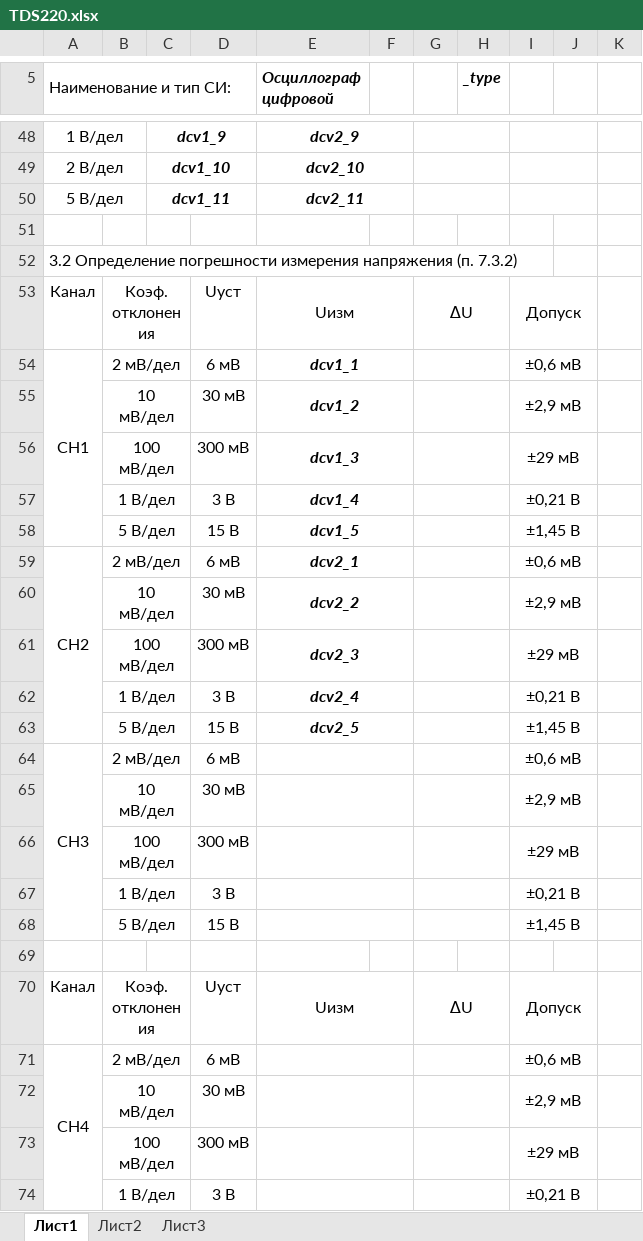
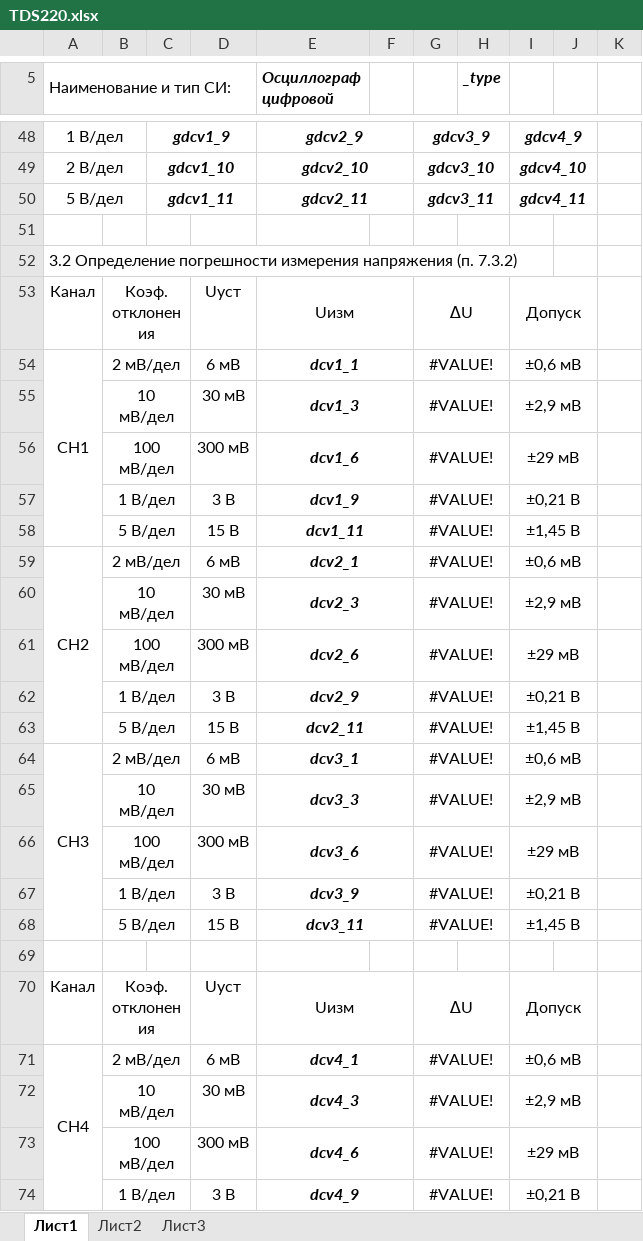
Before and after one commit to GlendenCrunch/MEASControl, an Excel workbook: Shablon/TDS220.xlsx, sheet Лист1, drawn as a sheet; only a part is shown, gaps mark what is left out; values as stored, in another font and other column widths than the file's, no borders; the diff covers the shown part only; the diff names each change by its address in the sheet, - before the commit and + after, or states it on an @@ line.

```diff
--- a/Shablon/TDS220.xlsx (sheet Лист1)
+++ b/Shablon/TDS220.xlsx (sheet Лист1)
-C48: dcv1_9
+C48: gdcv1_9
-E48 (Осциллограф цифровой): dcv2_9
+E48 (Осциллограф цифровой): gdcv2_9
-G48: (empty)
+G48: gdcv3_9
-I48: (empty)
+I48: gdcv4_9
-C49: dcv1_10
+C49: gdcv1_10
-E49 (Осциллограф цифровой): dcv2_10
+E49 (Осциллограф цифровой): gdcv2_10
-G49: (empty)
+G49: gdcv3_10
-I49: (empty)
+I49: gdcv4_10
-C50: dcv1_11
+C50: gdcv1_11
-E50 (Осциллограф цифровой): dcv2_11
+E50 (Осциллограф цифровой): gdcv2_11
-G50: (empty)
+G50: gdcv3_11
-I50: (empty)
+I50: gdcv4_11
-G54:G68: (empty)
+G54:G68: #VALUE!
-E55 (Осциллограф цифровой): dcv1_2
+E55 (Осциллограф цифровой): dcv1_3
-E56 (Осциллограф цифровой): dcv1_3
+E56 (Осциллограф цифровой): dcv1_6
-E57 (Осциллограф цифровой): dcv1_4
+E57 (Осциллограф цифровой): dcv1_9
-E58 (Осциллограф цифровой): dcv1_5
+E58 (Осциллограф цифровой): dcv1_11
-E60 (Осциллограф цифровой): dcv2_2
+E60 (Осциллограф цифровой): dcv2_3
-E61 (Осциллограф цифровой): dcv2_3
+E61 (Осциллограф цифровой): dcv2_6
-E62 (Осциллограф цифровой): dcv2_4
+E62 (Осциллограф цифровой): dcv2_9
-E63 (Осциллограф цифровой): dcv2_5
+E63 (Осциллограф цифровой): dcv2_11
-E64 (Осциллограф цифровой): (empty)
+E64 (Осциллограф цифровой): dcv3_1
-E65 (Осциллограф цифровой): (empty)
+E65 (Осциллограф цифровой): dcv3_3
-E66 (Осциллограф цифровой): (empty)
+E66 (Осциллограф цифровой): dcv3_6
-E67 (Осциллограф цифровой): (empty)
+E67 (Осциллограф цифровой): dcv3_9
-E68 (Осциллограф цифровой): (empty)
+E68 (Осциллограф цифровой): dcv3_11
-E71 (Осциллограф цифровой): (empty)
+E71 (Осциллограф цифровой): dcv4_1
-G71:G74: (empty)
+G71:G74: #VALUE!
-E72 (Осциллограф цифровой): (empty)
+E72 (Осциллограф цифровой): dcv4_3
-E73 (Осциллограф цифровой): (empty)
+E73 (Осциллограф цифровой): dcv4_6
-E74 (Осциллограф цифровой): (empty)
+E74 (Осциллограф цифровой): dcv4_9
```
Also changed, not shown: 1 added row, 1 removed row, 90 edited cells and merged cells elsewhere in this sheet, Shablon/34465A.xlsx, Shablon/DSO7034B.xlsx, 57 other files.
